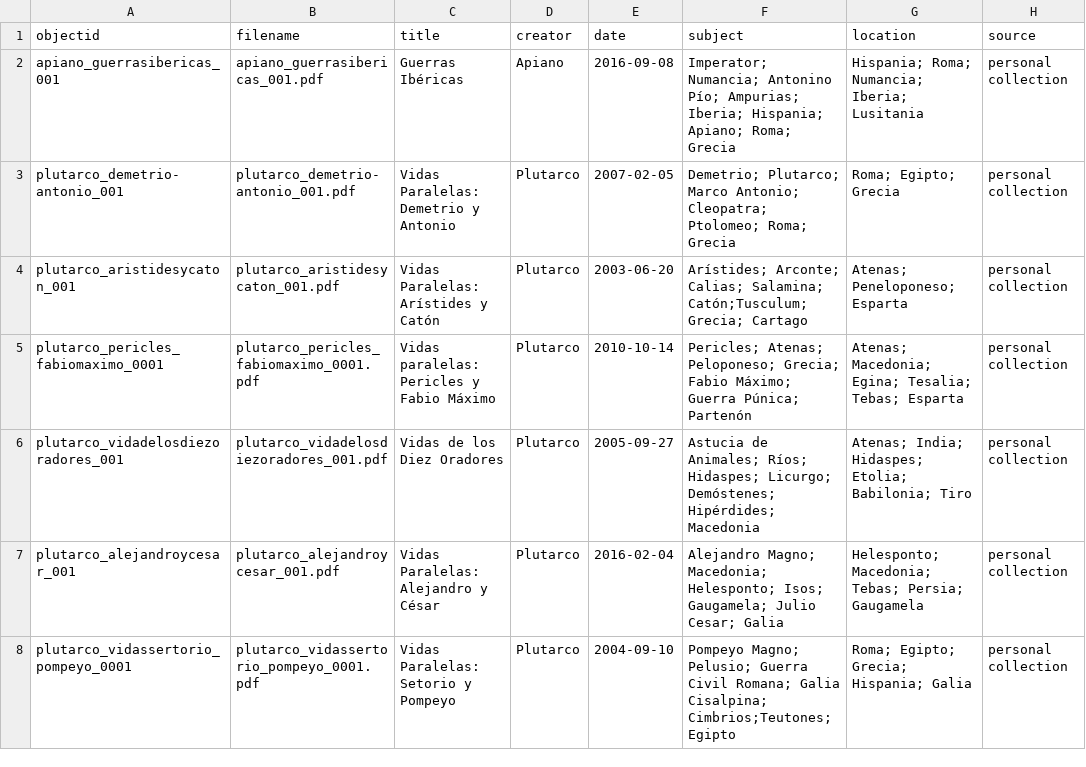
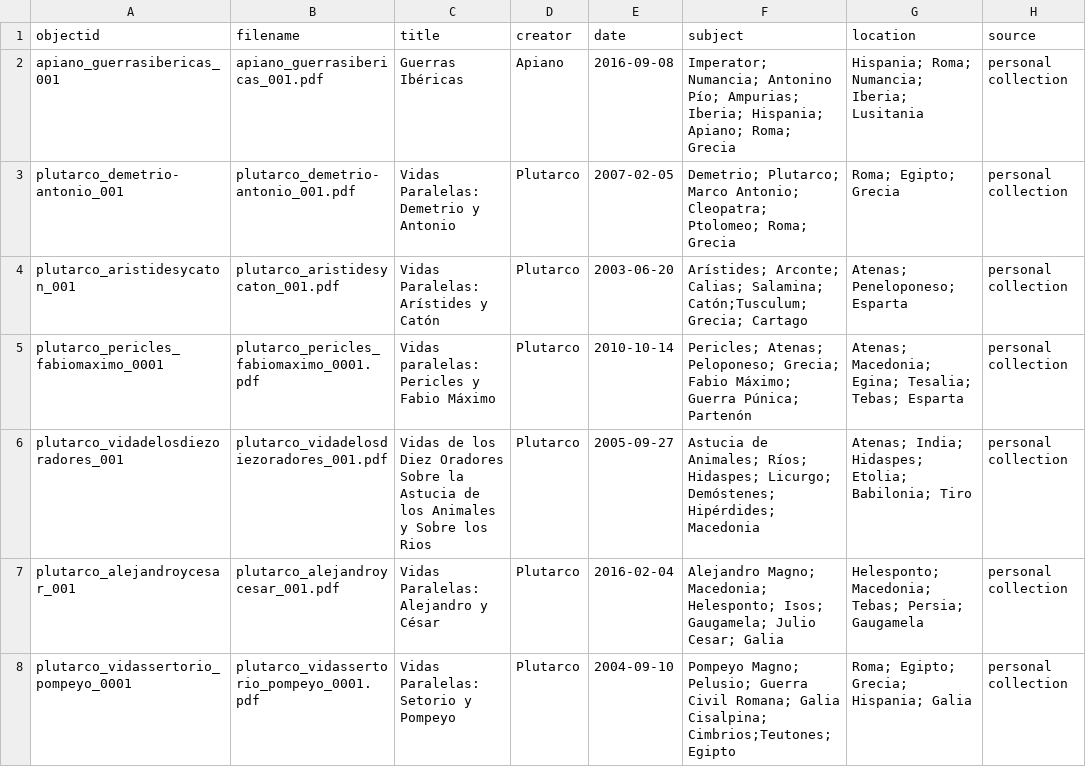
Before and after one commit to ElioSilva/ElioSilva-First-Century-Roman-Collecction--, a CSV file: _data/Metadata.csv, drawn as a sheet; only a part is shown; the diff names each change by its address in the sheet, - before the commit and + after, or states it on an @@ line.

Commit message:
Update Metadata.csv

```diff
--- a/_data/Metadata.csv
+++ b/_data/Metadata.csv
-C6 (title): …Diez Oradores
+C6 (title): …Diez Oradores Sobre la Astucia de los Animales y Sobre los Rios
```
